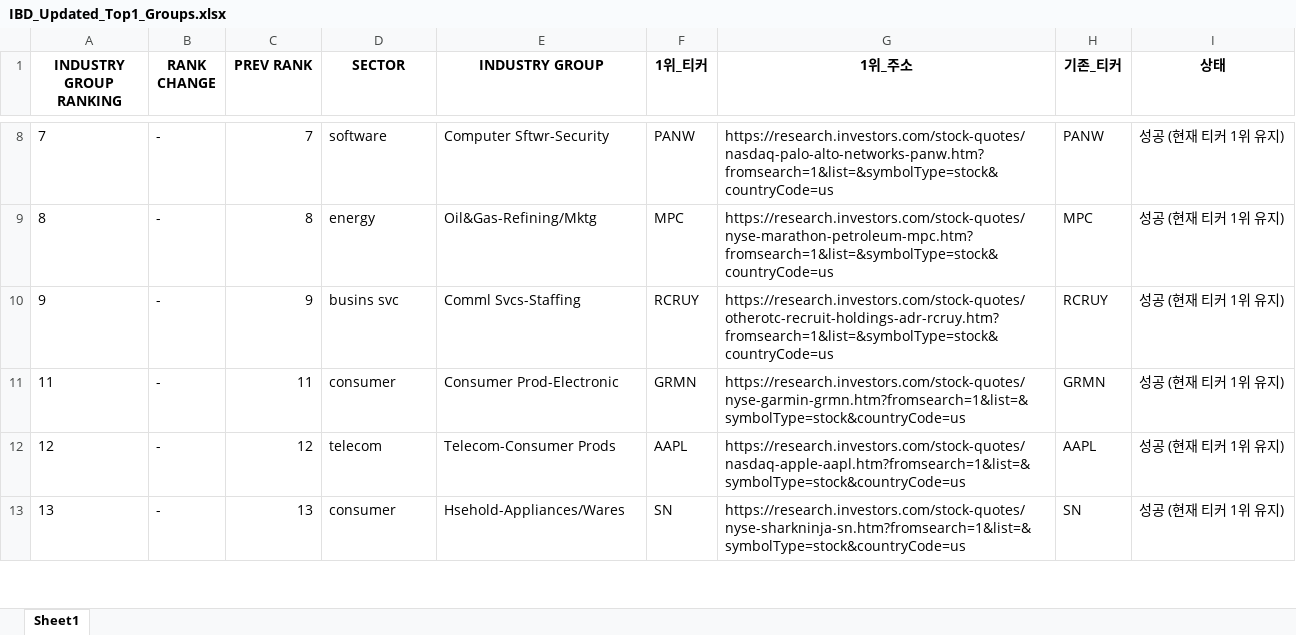
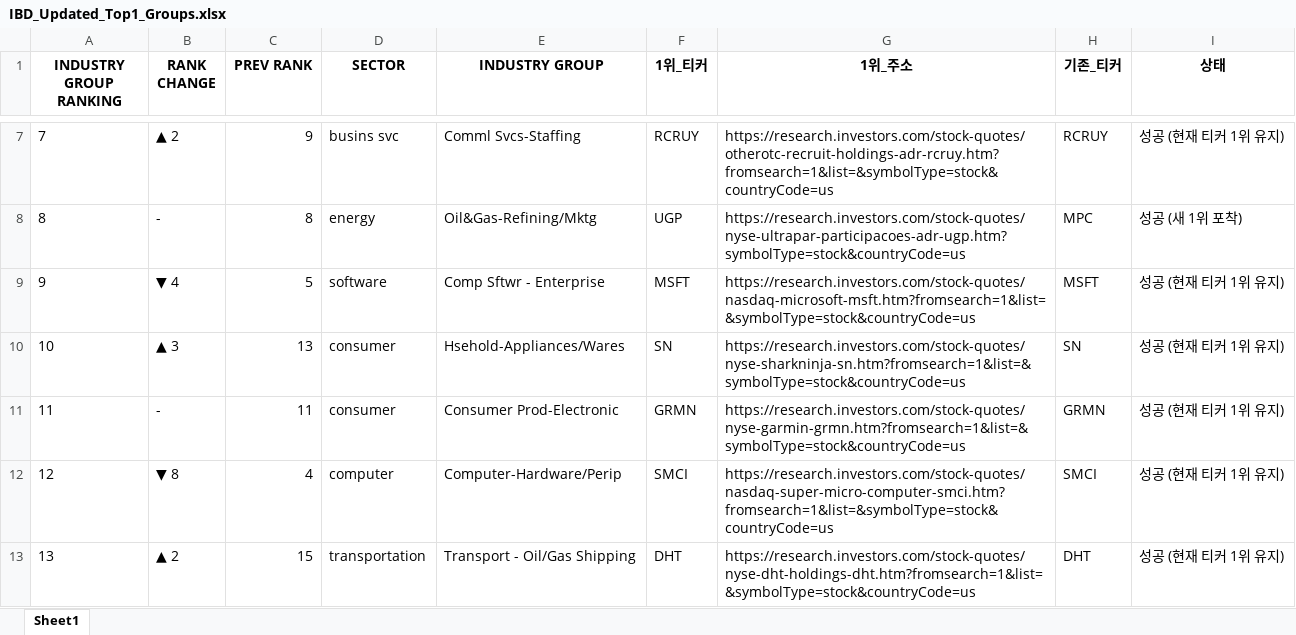
Before and after one commit to hjlee0421/ibd_top, an Excel workbook: IBD_Updated_Top1_Groups.xlsx, sheet Sheet1, drawn as a sheet; only a part is shown, gaps mark what is left out; values as stored, in another font and other column widths than the file's, no borders; addresses are those after the commit; the diff covers the shown part only; the diff names each change by its address in the sheet, - before the commit and + after, or states it on an @@ line.

```diff
--- a/IBD_Updated_Top1_Groups.xlsx (sheet Sheet1)
+++ b/IBD_Updated_Top1_Groups.xlsx (sheet Sheet1)
-B7 (RANK CHANGE): -
+B7 (RANK CHANGE): ▲ 2
-C7 (PREV RANK): 7
+C7 (PREV RANK): 9
-D7 (SECTOR): software
+D7 (SECTOR): busins svc
-E7 (INDUSTRY GROUP): Computer Sftwr-Security
+E7 (INDUSTRY GROUP): Comml Svcs-Staffing
-F7 (1위_티커): PANW
+F7 (1위_티커): RCRUY
-G7 (1위_주소): https://research.investors.com/stock-quotes/nasdaq-palo-alto-networks-panw.htm?fromsearch=1&list=&symbolType=stock&countryCode=us
+G7 (1위_주소): https://research.investors.com/stock-quotes/otherotc-recruit-holdings-adr-rcruy.htm?fromsearch=1&list=&symbolType=stock&countryCode=us
-H7 (기존_티커): PANW
+H7 (기존_티커): RCRUY
-F8 (1위_티커): MPC
+F8 (1위_티커): UGP
-G8 (1위_주소): https://research.investors.com/stock-quotes/nyse-marathon-petroleum-mpc.htm?fromsearch=1&list=&symbolType=stock&countryCode=us
+G8 (1위_주소): https://research.investors.com/stock-quotes/nyse-ultrapar-participacoes-adr-ugp.htm?symbolType=stock&countryCode=us
-I8 (상태): 성공 (현재 티커 1위 유지)
+I8 (상태): 성공 (새 1위 포착)
-B9 (RANK CHANGE): -
+B9 (RANK CHANGE): ▼ 4
-C9 (PREV RANK): 9
+C9 (PREV RANK): 5
-D9 (SECTOR): busins svc
+D9 (SECTOR): software
-E9 (INDUSTRY GROUP): Comml Svcs-Staffing
+E9 (INDUSTRY GROUP): Comp Sftwr - Enterprise
-F9 (1위_티커): RCRUY
+F9 (1위_티커): MSFT
-G9 (1위_주소): https://research.investors.com/stock-quotes/otherotc-recruit-holdings-adr-rcruy.htm?fromsearch=1&list=&symbolType=stock&countryCode=us
+G9 (1위_주소): https://research.investors.com/stock-quotes/nasdaq-microsoft-msft.htm?fromsearch=1&list=&symbolType=stock&countryCode=us
-H9 (기존_티커): RCRUY
+H9 (기존_티커): MSFT
+row 10: 10 | ▲ 3 | 13 | consumer | Hsehold-Appliances/Wares | SN | https://research.investors.com/stock-quotes/nyse-sharkninja-sn.htm?fromsearch=1&list=&symbolType=stock&countryCode=us | SN | 성공 (현재 티커 1위 유지)
-B12 (RANK CHANGE): -
+B12 (RANK CHANGE): ▼ 8
-C12 (PREV RANK): 12
+C12 (PREV RANK): 4
-D12 (SECTOR): telecom
+D12 (SECTOR): computer
-E12 (INDUSTRY GROUP): Telecom-Consumer Prods
+E12 (INDUSTRY GROUP): Computer-Hardware/Perip
-F12 (1위_티커): AAPL
+F12 (1위_티커): SMCI
-G12 (1위_주소): https://research.investors.com/stock-quotes/nasdaq-apple-aapl.htm?fromsearch=1&list=&symbolType=stock&countryCode=us
+G12 (1위_주소): https://research.investors.com/stock-quotes/nasdaq-super-micro-computer-smci.htm?fromsearch=1&list=&symbolType=stock&countryCode=us
-H12 (기존_티커): AAPL
+H12 (기존_티커): SMCI
-B13 (RANK CHANGE): -
+B13 (RANK CHANGE): ▲ 2
-C13 (PREV RANK): 13
+C13 (PREV RANK): 15
-D13 (SECTOR): consumer
+D13 (SECTOR): transportation
-E13 (INDUSTRY GROUP): Hsehold-Appliances/Wares
+E13 (INDUSTRY GROUP): Transport - Oil/Gas Shipping
-F13 (1위_티커): SN
+F13 (1위_티커): DHT
-G13 (1위_주소): https://research.investors.com/stock-quotes/nyse-sharkninja-sn.htm?fromsearch=1&list=&symbolType=stock&countryCode=us
+G13 (1위_주소): https://research.investors.com/stock-quotes/nyse-dht-holdings-dht.htm?fromsearch=1&list=&symbolType=stock&countryCode=us
-H13 (기존_티커): SN
+H13 (기존_티커): DHT
```
Also changed, not shown: 3 added rows, 4 removed rows and 885 edited cells elsewhere in this sheet.
